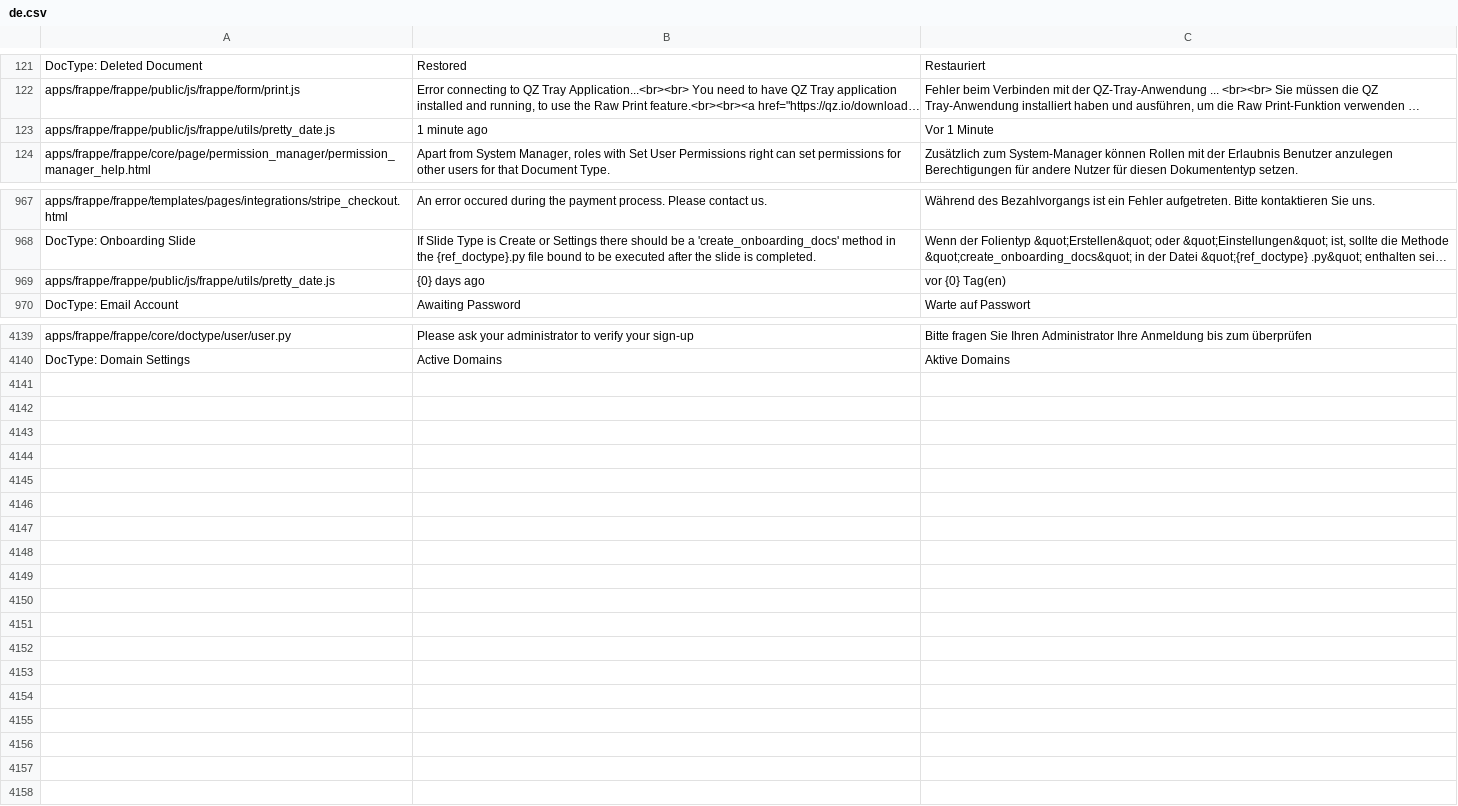
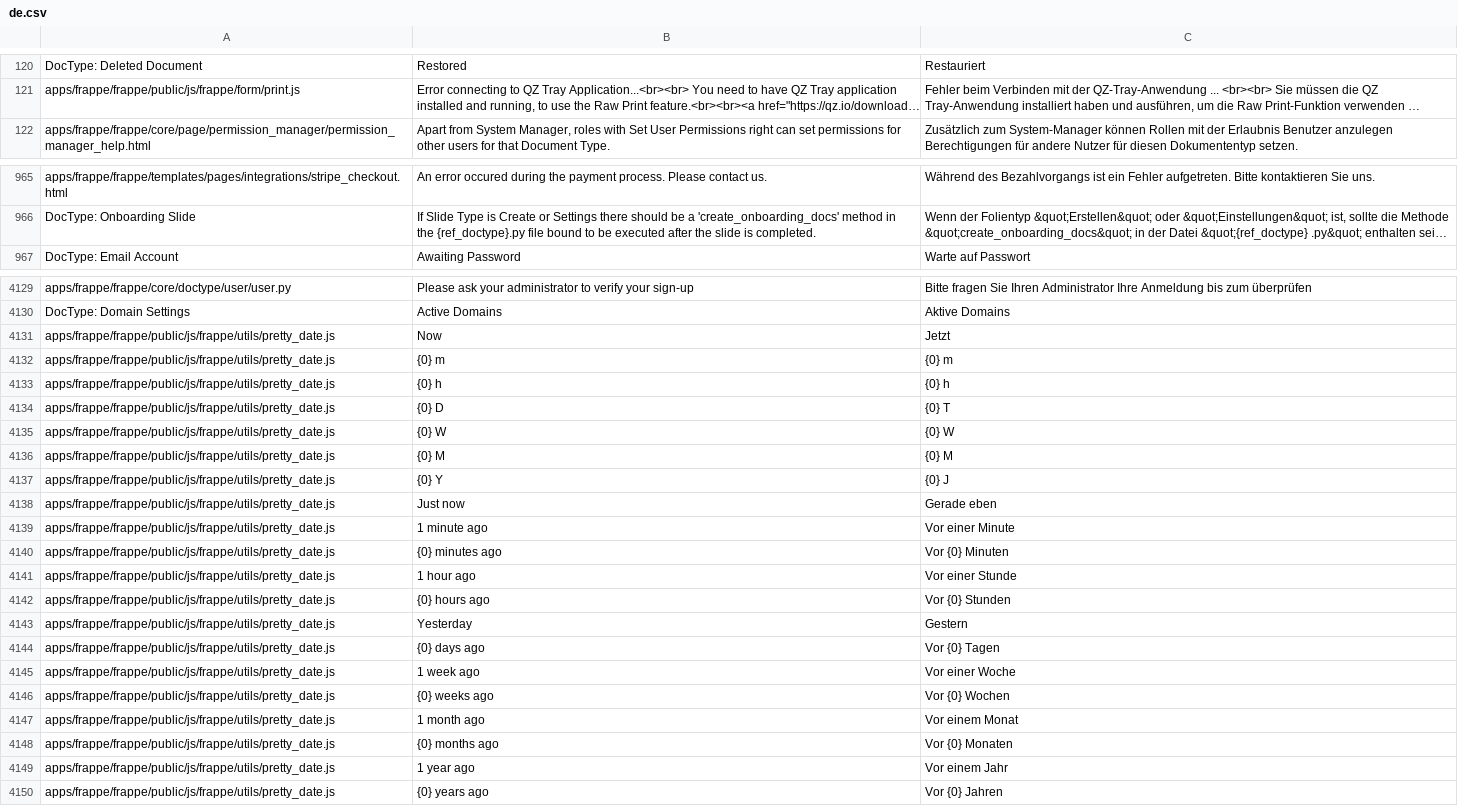
Before and after one commit to hanzoai/frappe, a CSV file: frappe/translations/de.csv, drawn as a sheet; only a part is shown, gaps mark what is left out; long unchanged cells end in …; removed rows and columns are numbered as before the commit, all else as after; the diff covers the shown part only; the diff names each change by its address in the sheet, - before the commit and + after, or states it on an @@ line.

Commit message:
fix: Incorrect translation of short format time difference strings (#9802)

```diff
--- a/frappe/translations/de.csv
+++ b/frappe/translations/de.csv
-row 123: apps/frappe/frappe/public/js/frappe/utils/pretty_date.js | 1 minute ago | Vor 1 Minute
-row 969: apps/frappe/frappe/public/js/frappe/utils/pretty_date.js | {0} days ago | vor {0} Tag(en)
+row 4131: apps/frappe/frappe/public/js/frappe/utils/pretty_date.js | Now | Jetzt
+row 4132: apps/frappe/frappe/public/js/frappe/utils/pretty_date.js | {0} m | {0} m
+row 4133: apps/frappe/frappe/public/js/frappe/utils/pretty_date.js | {0} h | {0} h
+row 4134: apps/frappe/frappe/public/js/frappe/utils/pretty_date.js | {0} D | {0} T
+row 4135: apps/frappe/frappe/public/js/frappe/utils/pretty_date.js | {0} W | {0} W
+row 4136: apps/frappe/frappe/public/js/frappe/utils/pretty_date.js | {0} M | {0} M
+row 4137: apps/frappe/frappe/public/js/frappe/utils/pretty_date.js | {0} Y | {0} J
+row 4138: apps/frappe/frappe/public/js/frappe/utils/pretty_date.js | Just now | Gerade eben
+row 4139: apps/frappe/frappe/public/js/frappe/utils/pretty_date.js | 1 minute ago | Vor einer Minute
+row 4140: apps/frappe/frappe/public/js/frappe/utils/pretty_date.js | {0} minutes ago | Vor {0} Minuten
+row 4141: apps/frappe/frappe/public/js/frappe/utils/pretty_date.js | 1 hour ago | Vor einer Stunde
+row 4142: apps/frappe/frappe/public/js/frappe/utils/pretty_date.js | {0} hours ago | Vor {0} Stunden
@@ row 66 moved to row 4143: apps/frappe/frappe/public/js/frappe/util… @@
+row 4144: apps/frappe/frappe/public/js/frappe/utils/pretty_date.js | {0} days ago | Vor {0} Tagen
+row 4145: apps/frappe/frappe/public/js/frappe/utils/pretty_date.js | 1 week ago | Vor einer Woche
+row 4146: apps/frappe/frappe/public/js/frappe/utils/pretty_date.js | {0} weeks ago | Vor {0} Wochen
+row 4147: apps/frappe/frappe/public/js/frappe/utils/pretty_date.js | 1 month ago | Vor einem Monat
+row 4148: apps/frappe/frappe/public/js/frappe/utils/pretty_date.js | {0} months ago | Vor {0} Monaten
+row 4149: apps/frappe/frappe/public/js/frappe/utils/pretty_date.js | 1 year ago | Vor einem Jahr
+row 4150: apps/frappe/frappe/public/js/frappe/utils/pretty_date.js | {0} years ago | Vor {0} Jahren
```
Also changed, not shown: 7 removed rows elsewhere in this file, 1 other file.
